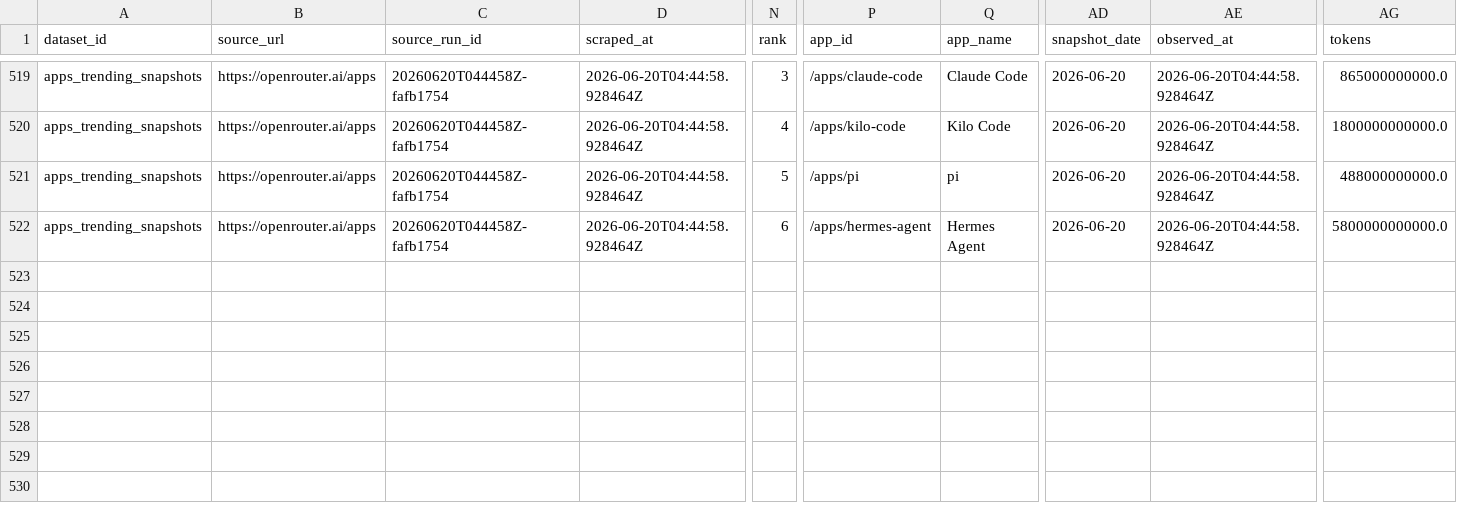
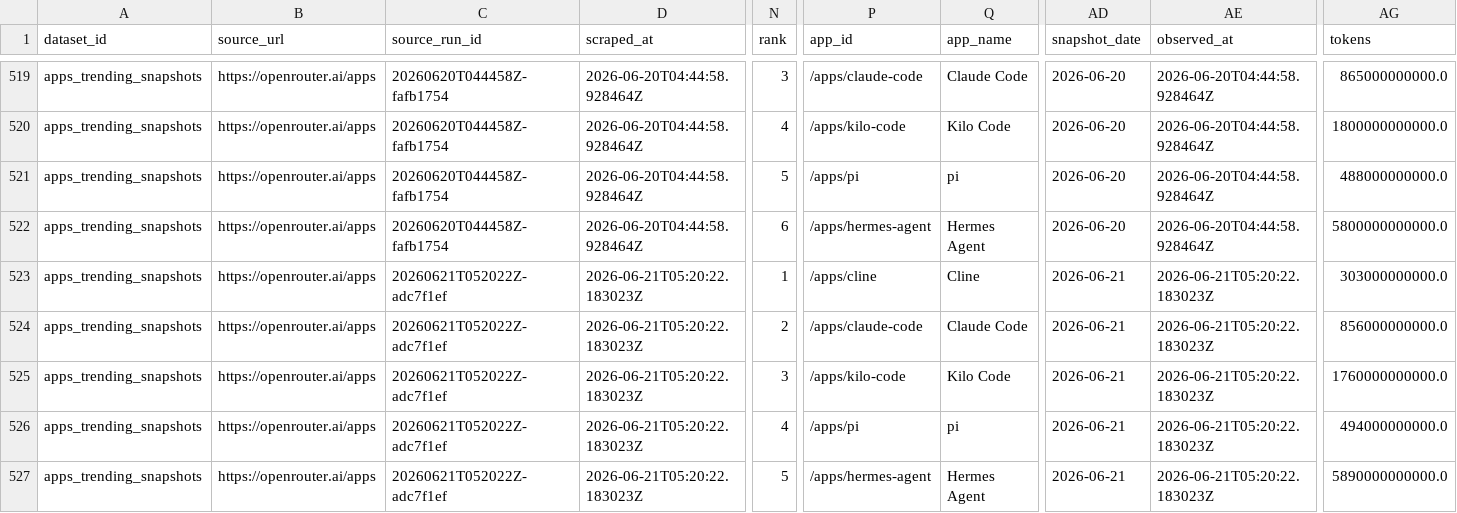
Before and after one commit to Henrywzh/alternative-data, a CSV file: data/normalized/openrouter/apps_trending_snapshots.csv, drawn as a sheet; only a part is shown, gaps mark what is left out; rows hold the shown columns only; the diff names each change by its address in the sheet, - before the commit and + after, or states it on an @@ line.

```diff
--- a/data/normalized/openrouter/apps_trending_snapshots.csv
+++ b/data/normalized/openrouter/apps_trending_snapshots.csv
+row 523: apps_trending_snapshots | https://openrouter.ai/apps | 20260621T052022Z-adc7f1ef | 2026-06-21T05:20:22.183023Z | 1 | /apps/cline | Cline | 2026-06-21 | 2026-06-21T05:20:22.183023Z | 303000000000.0
+row 524: apps_trending_snapshots | https://openrouter.ai/apps | 20260621T052022Z-adc7f1ef | 2026-06-21T05:20:22.183023Z | 2 | /apps/claude-code | Claude Code | 2026-06-21 | 2026-06-21T05:20:22.183023Z | 856000000000.0
+row 525: apps_trending_snapshots | https://openrouter.ai/apps | 20260621T052022Z-adc7f1ef | 2026-06-21T05:20:22.183023Z | 3 | /apps/kilo-code | Kilo Code | 2026-06-21 | 2026-06-21T05:20:22.183023Z | 1760000000000.0
+row 526: apps_trending_snapshots | https://openrouter.ai/apps | 20260621T052022Z-adc7f1ef | 2026-06-21T05:20:22.183023Z | 4 | /apps/pi | pi | 2026-06-21 | 2026-06-21T05:20:22.183023Z | 494000000000.0
+row 527: apps_trending_snapshots | https://openrouter.ai/apps | 20260621T052022Z-adc7f1ef | 2026-06-21T05:20:22.183023Z | 5 | /apps/hermes-agent | Hermes Agent | 2026-06-21 | 2026-06-21T05:20:22.183023Z | 5890000000000.0
```
Also changed, not shown: data/normalized/openrouter/app_metadata_snapshots.csv, 8 other files.
